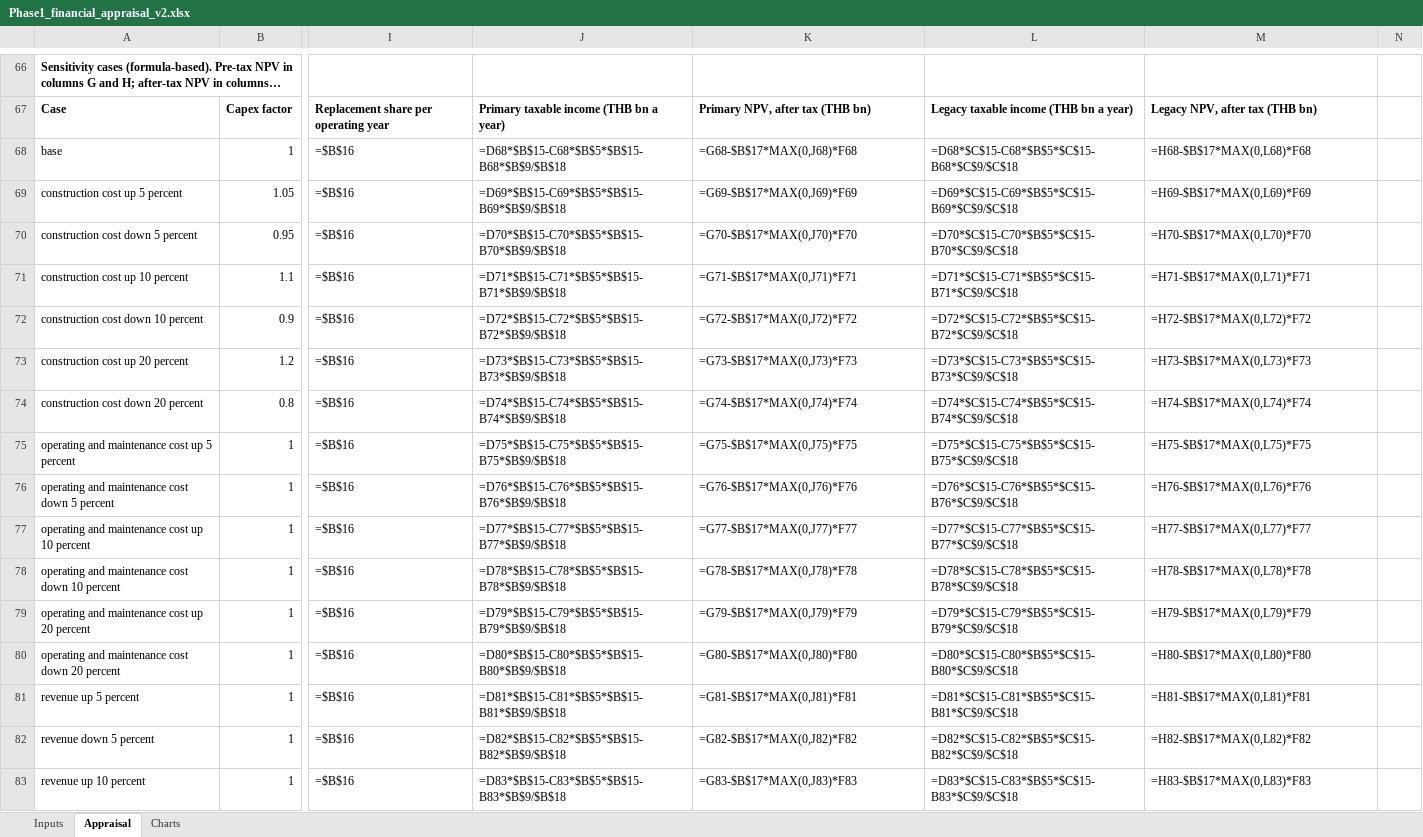
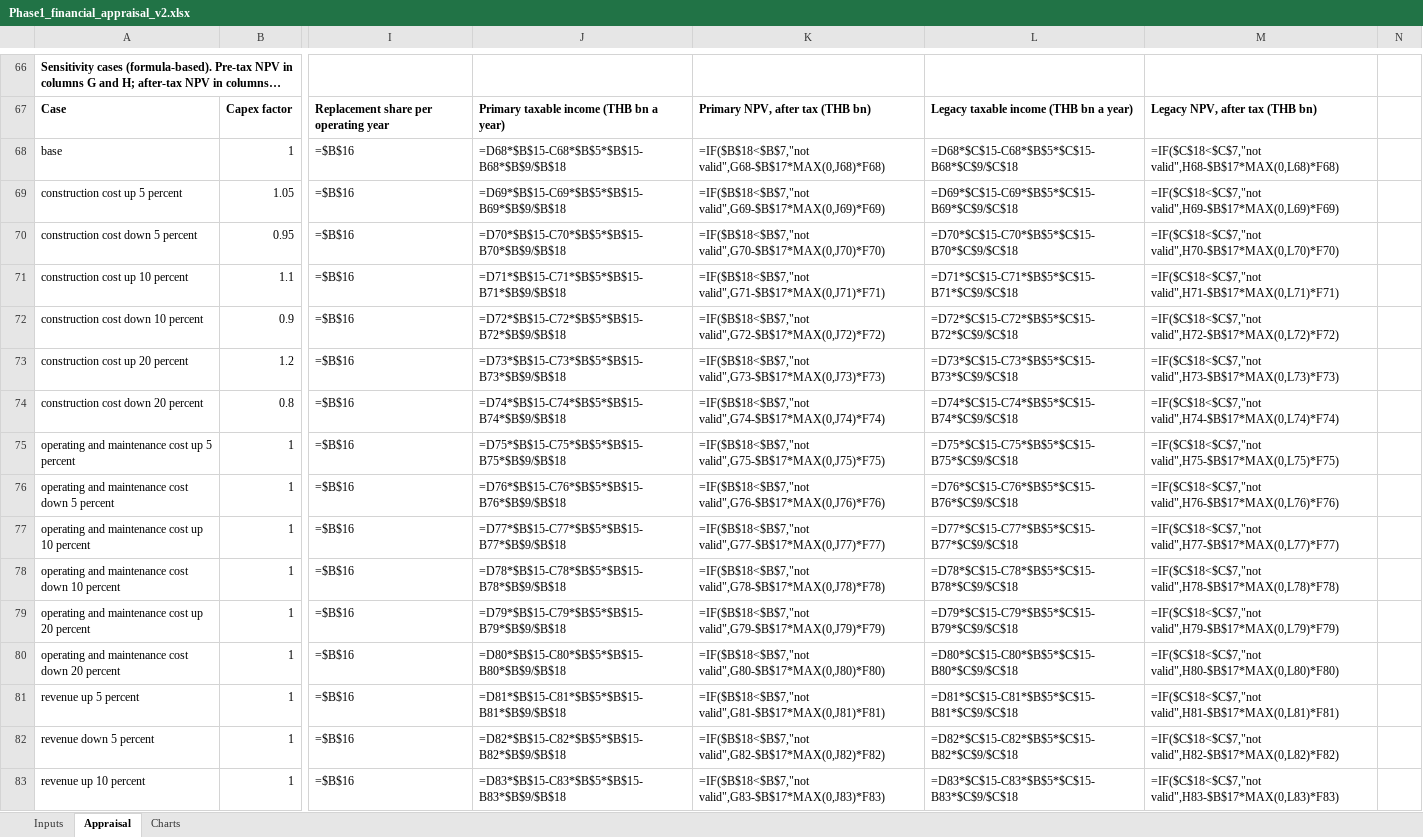
Before and after one commit to Blackl1stV35/econ-disney-seminar, an Excel workbook: seminar/workbook/Phase1_financial_appraisal_v2.xlsx, sheet Appraisal, drawn as a sheet; only a part is shown, gaps mark what is left out; long unchanged cells end in …; values as stored, in another font and other column widths than the file's, no borders; formulas without a stored value are shown as written; the diff covers the shown part only; the diff names each change by its address in the sheet, - before the commit and + after, or states it on an @@ line.

```diff
--- a/seminar/workbook/Phase1_financial_appraisal_v2.xlsx (sheet Appraisal)
+++ b/seminar/workbook/Phase1_financial_appraisal_v2.xlsx (sheet Appraisal)
-K68: =G68-$B$17*MAX(0,J68)*F68
+K68: =IF($B$18<$B$7,"not valid",G68-$B$17*MAX(0,J68)*F68)
-M68: =H68-$B$17*MAX(0,L68)*F68
+M68: =IF($C$18<$C$7,"not valid",H68-$B$17*MAX(0,L68)*F68)
-K69: =G69-$B$17*MAX(0,J69)*F69
+K69: =IF($B$18<$B$7,"not valid",G69-$B$17*MAX(0,J69)*F69)
-M69: =H69-$B$17*MAX(0,L69)*F69
+M69: =IF($C$18<$C$7,"not valid",H69-$B$17*MAX(0,L69)*F69)
-K70: =G70-$B$17*MAX(0,J70)*F70
+K70: =IF($B$18<$B$7,"not valid",G70-$B$17*MAX(0,J70)*F70)
-M70: =H70-$B$17*MAX(0,L70)*F70
+M70: =IF($C$18<$C$7,"not valid",H70-$B$17*MAX(0,L70)*F70)
-K71: =G71-$B$17*MAX(0,J71)*F71
+K71: =IF($B$18<$B$7,"not valid",G71-$B$17*MAX(0,J71)*F71)
-M71: =H71-$B$17*MAX(0,L71)*F71
+M71: =IF($C$18<$C$7,"not valid",H71-$B$17*MAX(0,L71)*F71)
-K72: =G72-$B$17*MAX(0,J72)*F72
+K72: =IF($B$18<$B$7,"not valid",G72-$B$17*MAX(0,J72)*F72)
-M72: =H72-$B$17*MAX(0,L72)*F72
+M72: =IF($C$18<$C$7,"not valid",H72-$B$17*MAX(0,L72)*F72)
-K73: =G73-$B$17*MAX(0,J73)*F73
+K73: =IF($B$18<$B$7,"not valid",G73-$B$17*MAX(0,J73)*F73)
-M73: =H73-$B$17*MAX(0,L73)*F73
+M73: =IF($C$18<$C$7,"not valid",H73-$B$17*MAX(0,L73)*F73)
-K74: =G74-$B$17*MAX(0,J74)*F74
+K74: =IF($B$18<$B$7,"not valid",G74-$B$17*MAX(0,J74)*F74)
-M74: =H74-$B$17*MAX(0,L74)*F74
+M74: =IF($C$18<$C$7,"not valid",H74-$B$17*MAX(0,L74)*F74)
-K75: =G75-$B$17*MAX(0,J75)*F75
+K75: =IF($B$18<$B$7,"not valid",G75-$B$17*MAX(0,J75)*F75)
-M75: =H75-$B$17*MAX(0,L75)*F75
+M75: =IF($C$18<$C$7,"not valid",H75-$B$17*MAX(0,L75)*F75)
-K76: =G76-$B$17*MAX(0,J76)*F76
+K76: =IF($B$18<$B$7,"not valid",G76-$B$17*MAX(0,J76)*F76)
-M76: =H76-$B$17*MAX(0,L76)*F76
+M76: =IF($C$18<$C$7,"not valid",H76-$B$17*MAX(0,L76)*F76)
-K77: =G77-$B$17*MAX(0,J77)*F77
+K77: =IF($B$18<$B$7,"not valid",G77-$B$17*MAX(0,J77)*F77)
-M77: =H77-$B$17*MAX(0,L77)*F77
+M77: =IF($C$18<$C$7,"not valid",H77-$B$17*MAX(0,L77)*F77)
-K78: =G78-$B$17*MAX(0,J78)*F78
+K78: =IF($B$18<$B$7,"not valid",G78-$B$17*MAX(0,J78)*F78)
-M78: =H78-$B$17*MAX(0,L78)*F78
+M78: =IF($C$18<$C$7,"not valid",H78-$B$17*MAX(0,L78)*F78)
-K79: =G79-$B$17*MAX(0,J79)*F79
+K79: =IF($B$18<$B$7,"not valid",G79-$B$17*MAX(0,J79)*F79)
-M79: =H79-$B$17*MAX(0,L79)*F79
+M79: =IF($C$18<$C$7,"not valid",H79-$B$17*MAX(0,L79)*F79)
-K80: =G80-$B$17*MAX(0,J80)*F80
+K80: =IF($B$18<$B$7,"not valid",G80-$B$17*MAX(0,J80)*F80)
-M80: =H80-$B$17*MAX(0,L80)*F80
+M80: =IF($C$18<$C$7,"not valid",H80-$B$17*MAX(0,L80)*F80)
-K81: =G81-$B$17*MAX(0,J81)*F81
+K81: =IF($B$18<$B$7,"not valid",G81-$B$17*MAX(0,J81)*F81)
-M81: =H81-$B$17*MAX(0,L81)*F81
+M81: =IF($C$18<$C$7,"not valid",H81-$B$17*MAX(0,L81)*F81)
-K82: =G82-$B$17*MAX(0,J82)*F82
+K82: =IF($B$18<$B$7,"not valid",G82-$B$17*MAX(0,J82)*F82)
-M82: =H82-$B$17*MAX(0,L82)*F82
+M82: =IF($C$18<$C$7,"not valid",H82-$B$17*MAX(0,L82)*F82)
-K83: =G83-$B$17*MAX(0,J83)*F83
+K83: =IF($B$18<$B$7,"not valid",G83-$B$17*MAX(0,J83)*F83)
-M83: =H83-$B$17*MAX(0,L83)*F83
+M83: =IF($C$18<$C$7,"not valid",H83-$B$17*MAX(0,L83)*F83)
```
Also changed, not shown: 30 edited cells elsewhere in this sheet.
